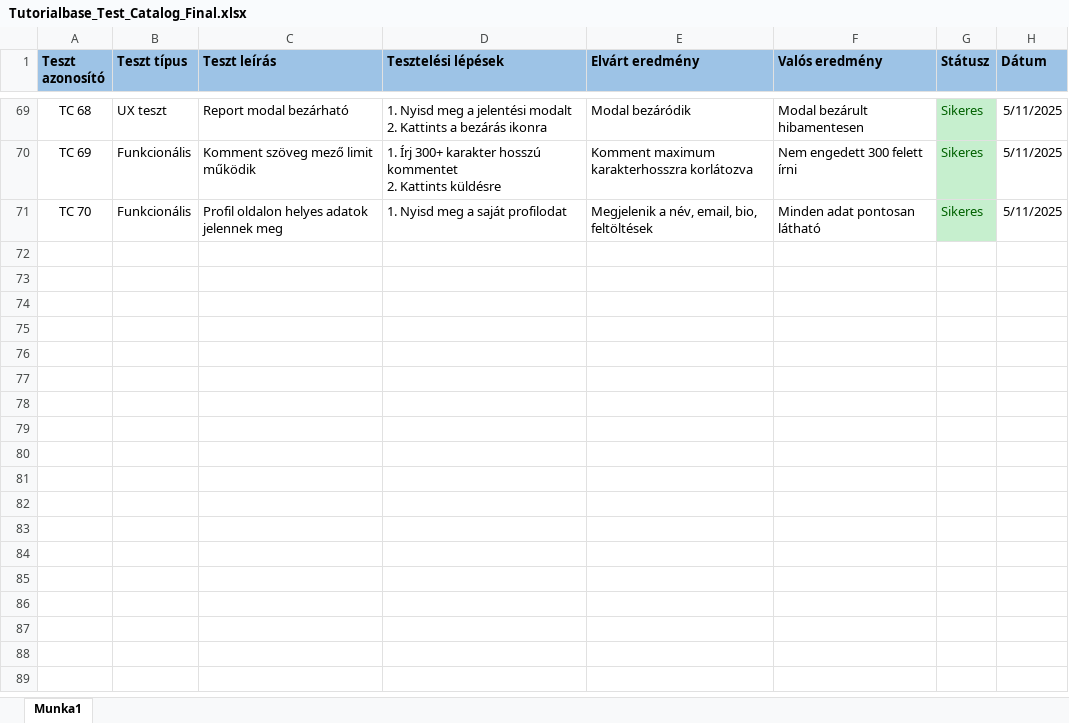
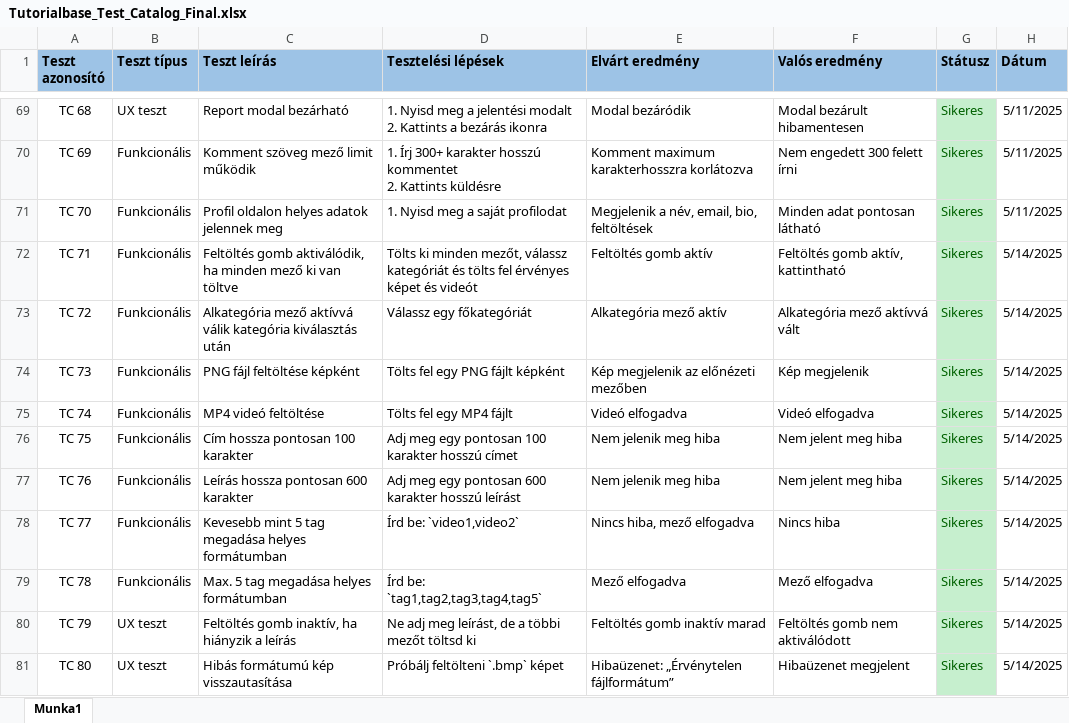
Before and after one commit to benthece/tutorialbase, an Excel workbook: documentation/Tutorialbase_Test_Catalog_Final.xlsx, sheet Munka1, drawn as a sheet; only a part is shown, gaps mark what is left out; values as stored, in another font and other column widths than the file's, no borders; the diff covers the shown part only; the diff names each change by its address in the sheet, - before the commit and + after, or states it on an @@ line.

Commit message:
Manuál teszt kiegészítése további tesztekkel

```diff
--- a/documentation/Tutorialbase_Test_Catalog_Final.xlsx (sheet Munka1)
+++ b/documentation/Tutorialbase_Test_Catalog_Final.xlsx (sheet Munka1)
+row 72: TC 71 | Funkcionális | Feltöltés gomb aktiválódik, ha minden mező ki van töltve | Tölts ki minden mezőt, válassz kategóriát és tölts fel érvényes képet és videót | Feltöltés gomb aktív | Feltöltés gomb aktív, kattintható | Sikeres | 5/14/2025
+row 73: TC 72 | Funkcionális | Alkategória mező aktívvá válik kategória kiválasztás után | Válassz egy főkategóriát | Alkategória mező aktív | Alkategória mező aktívvá vált | Sikeres | 5/14/2025
+row 74: TC 73 | Funkcionális | PNG fájl feltöltése képként | Tölts fel egy PNG fájlt képként | Kép megjelenik az előnézeti mezőben | Kép megjelenik | Sikeres | 5/14/2025
+row 75: TC 74 | Funkcionális | MP4 videó feltöltése | Tölts fel egy MP4 fájlt | Videó elfogadva | Videó elfogadva | Sikeres | 5/14/2025
+row 76: TC 75 | Funkcionális | Cím hossza pontosan 100 karakter | Adj meg egy pontosan 100 karakter hosszú címet | Nem jelenik meg hiba | Nem jelent meg hiba | Sikeres | 5/14/2025
+row 77: TC 76 | Funkcionális | Leírás hossza pontosan 600 karakter | Adj meg egy pontosan 600 karakter hosszú leírást | Nem jelenik meg hiba | Nem jelent meg hiba | Sikeres | 5/14/2025
+row 78: TC 77 | Funkcionális | Kevesebb mint 5 tag megadása helyes formátumban | Írd be: `video1,video2` | Nincs hiba, mező elfogadva | Nincs hiba | Sikeres | 5/14/2025
+row 79: TC 78 | Funkcionális | Max. 5 tag megadása helyes formátumban | Írd be: `tag1,tag2,tag3,tag4,tag5` | Mező elfogadva | Mező elfogadva | Sikeres | 5/14/2025
+row 80: TC 79 | UX teszt | Feltöltés gomb inaktív, ha hiányzik a leírás | Ne adj meg leírást, de a többi mezőt töltsd ki | Feltöltés gomb inaktív marad | Feltöltés gomb nem aktiválódott | Sikeres | 5/14/2025
+row 81: TC 80 | UX teszt | Hibás formátumú kép visszautasítása | Próbálj feltölteni `.bmp` képet | Hibaüzenet: „Érvénytelen fájlformátum” | Hibaüzenet megjelent | Sikeres | 5/14/2025
```
Also changed, not shown: 23 added rows elsewhere in this sheet.
